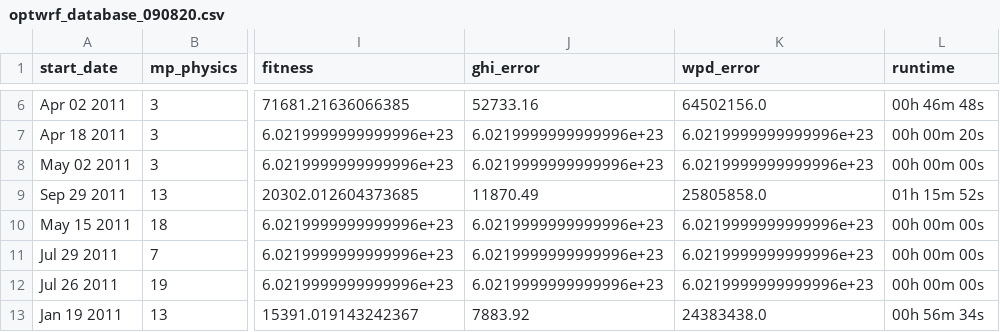
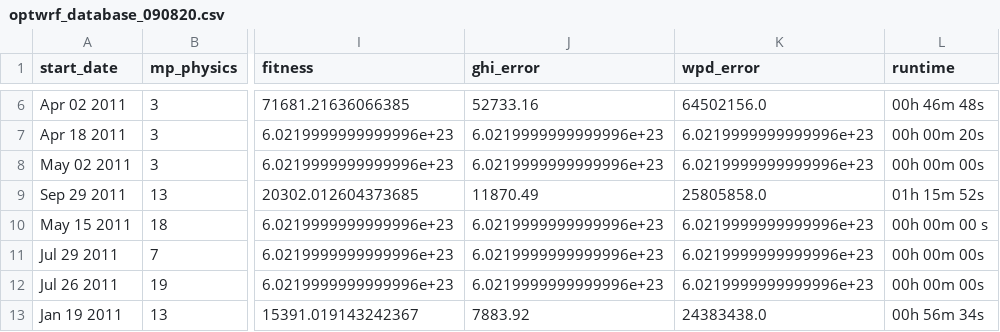
Before and after one commit to jeffreysward/met4ene, a CSV file: optwrf/examples/optwrf_database_090820.csv, drawn as a sheet; only a part is shown, gaps mark what is left out; the diff names each change by its address in the sheet, - before the commit and + after, or states it on an @@ line.

Commit message:
Fixed a bug in get_wrf_fitness so it better recognized if a particular wrf model realization has already been run.

```diff
--- a/optwrf/examples/optwrf_database_090820.csv
+++ b/optwrf/examples/optwrf_database_090820.csv
-L10 (runtime): 00h 00m 00s
+L10 (runtime): 00h 00m 00 s
```
Also changed, not shown: 2 other files.
